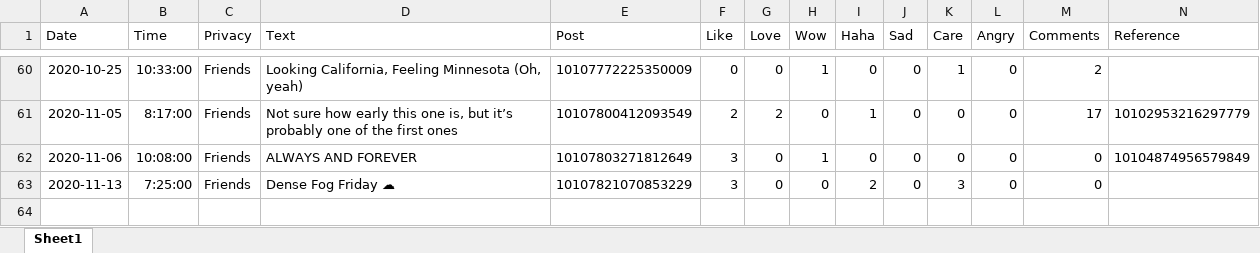
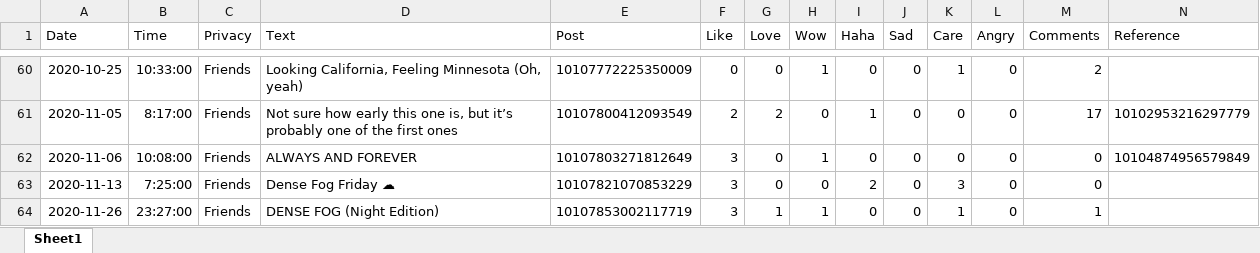
Before and after one commit to HumanRickshaw/Meteorologist_Markus_McLawhorn, an Excel workbook: DENSE FOG.xlsx, sheet Sheet1, drawn as a sheet; only a part is shown, gaps mark what is left out; values as stored, in another font and other column widths than the file's, no borders; rows hold the shown columns only; the diff names each change by its address in the sheet, - before the commit and + after, or states it on an @@ line.

```diff
--- a/DENSE FOG.xlsx (sheet Sheet1)
+++ b/DENSE FOG.xlsx (sheet Sheet1)
+row 64: 2020-11-26 | 23:27:00 | Friends | DENSE FOG (Night Edition) | 10107853002117719 | 3 | 1 | 1 | 0 | 0 | 1 | 0 | 1
```
Also changed, not shown: 1 other file.
